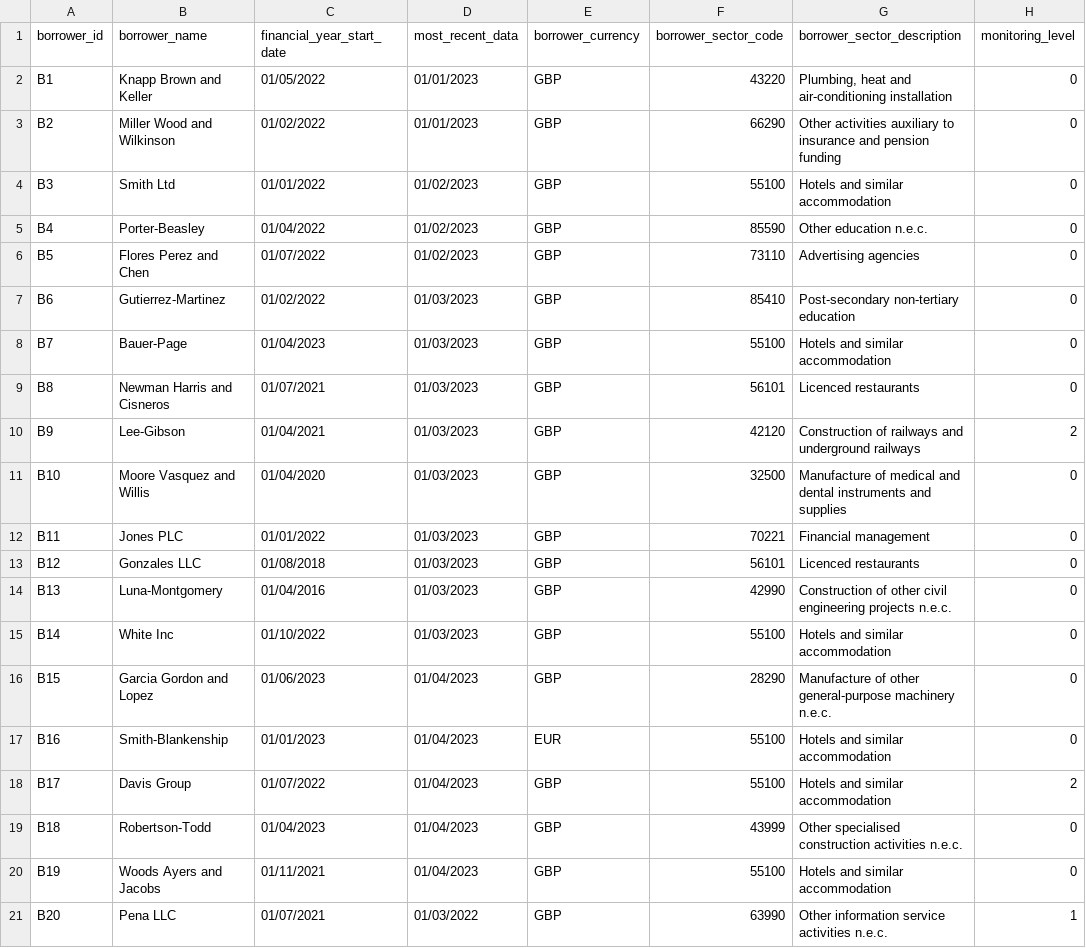
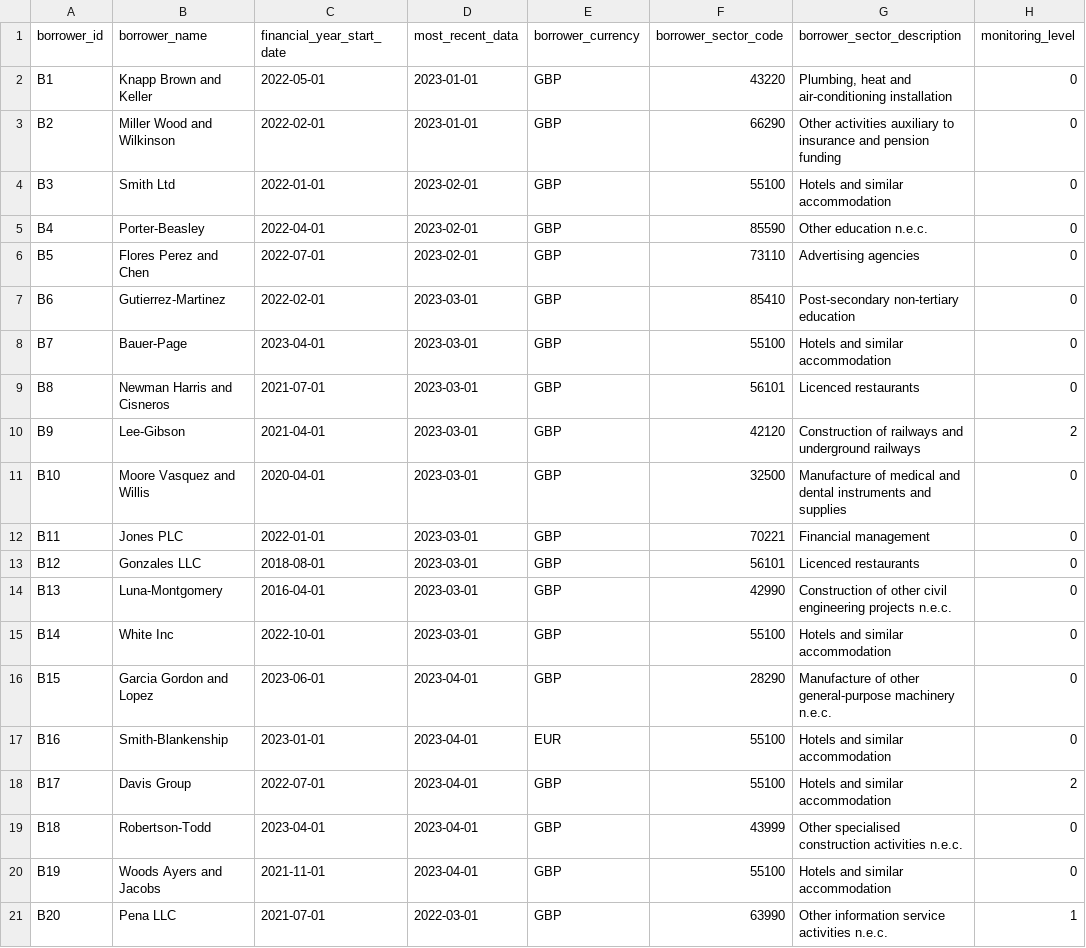
Before and after one commit to akansha-yadav-1/LoanPortfolio, a CSV file: src/LoanPortfolio/input/Dummy_Borrowers.csv, drawn as a sheet; only a part is shown; the diff names each change by its address in the sheet, - before the commit and + after, or states it on an @@ line.

```diff
--- a/src/LoanPortfolio/input/Dummy_Borrowers.csv
+++ b/src/LoanPortfolio/input/Dummy_Borrowers.csv
-C2 (financial_year_start_date): 01/05/2022
+C2 (financial_year_start_date): 2022-05-01
-D2:D3 (most_recent_data): 01/01/2023
+D2:D3 (most_recent_data): 2023-01-01
-C3 (financial_year_start_date): 01/02/2022
+C3 (financial_year_start_date): 2022-02-01
-C4 (financial_year_start_date): 01/01/2022
+C4 (financial_year_start_date): 2022-01-01
-D4:D6 (most_recent_data): 01/02/2023
+D4:D6 (most_recent_data): 2023-02-01
-C5 (financial_year_start_date): 01/04/2022
+C5 (financial_year_start_date): 2022-04-01
-C6 (financial_year_start_date): 01/07/2022
+C6 (financial_year_start_date): 2022-07-01
-C7 (financial_year_start_date): 01/02/2022
+C7 (financial_year_start_date): 2022-02-01
-D7:D15 (most_recent_data): 01/03/2023
+D7:D15 (most_recent_data): 2023-03-01
-C8 (financial_year_start_date): 01/04/2023
+C8 (financial_year_start_date): 2023-04-01
-C9 (financial_year_start_date): 01/07/2021
+C9 (financial_year_start_date): 2021-07-01
-C10 (financial_year_start_date): 01/04/2021
+C10 (financial_year_start_date): 2021-04-01
-C11 (financial_year_start_date): 01/04/2020
+C11 (financial_year_start_date): 2020-04-01
-C12 (financial_year_start_date): 01/01/2022
+C12 (financial_year_start_date): 2022-01-01
-C13 (financial_year_start_date): 01/08/2018
+C13 (financial_year_start_date): 2018-08-01
-C14 (financial_year_start_date): 01/04/2016
+C14 (financial_year_start_date): 2016-04-01
-C15 (financial_year_start_date): 01/10/2022
+C15 (financial_year_start_date): 2022-10-01
-C16 (financial_year_start_date): 01/06/2023
+C16 (financial_year_start_date): 2023-06-01
-D16:D20 (most_recent_data): 01/04/2023
+D16:D20 (most_recent_data): 2023-04-01
-C17 (financial_year_start_date): 01/01/2023
+C17 (financial_year_start_date): 2023-01-01
-C18 (financial_year_start_date): 01/07/2022
+C18 (financial_year_start_date): 2022-07-01
-C19 (financial_year_start_date): 01/04/2023
+C19 (financial_year_start_date): 2023-04-01
-C20 (financial_year_start_date): 01/11/2021
+C20 (financial_year_start_date): 2021-11-01
-C21 (financial_year_start_date): 01/07/2021
+C21 (financial_year_start_date): 2021-07-01
-D21 (most_recent_data): 01/03/2022
+D21 (most_recent_data): 2022-03-01
```
Also changed, not shown: 8 other files.
